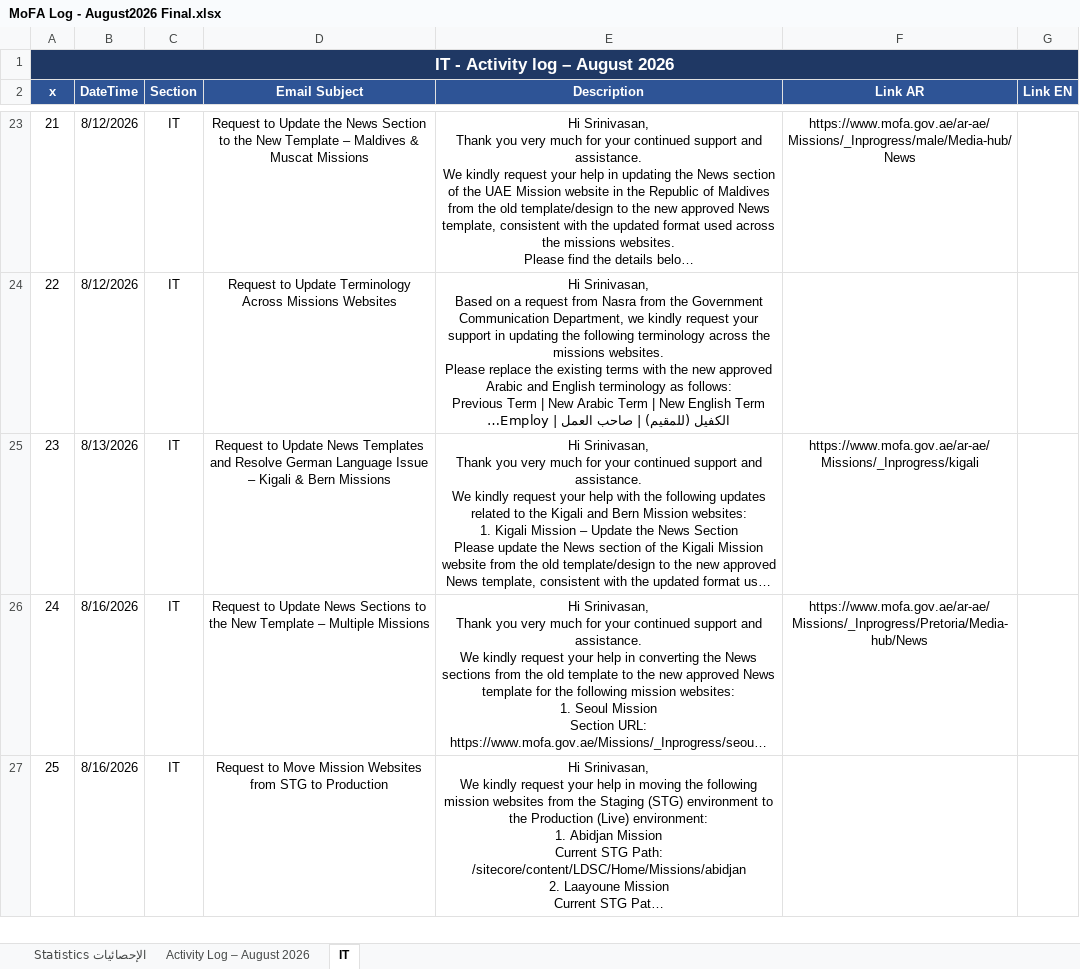
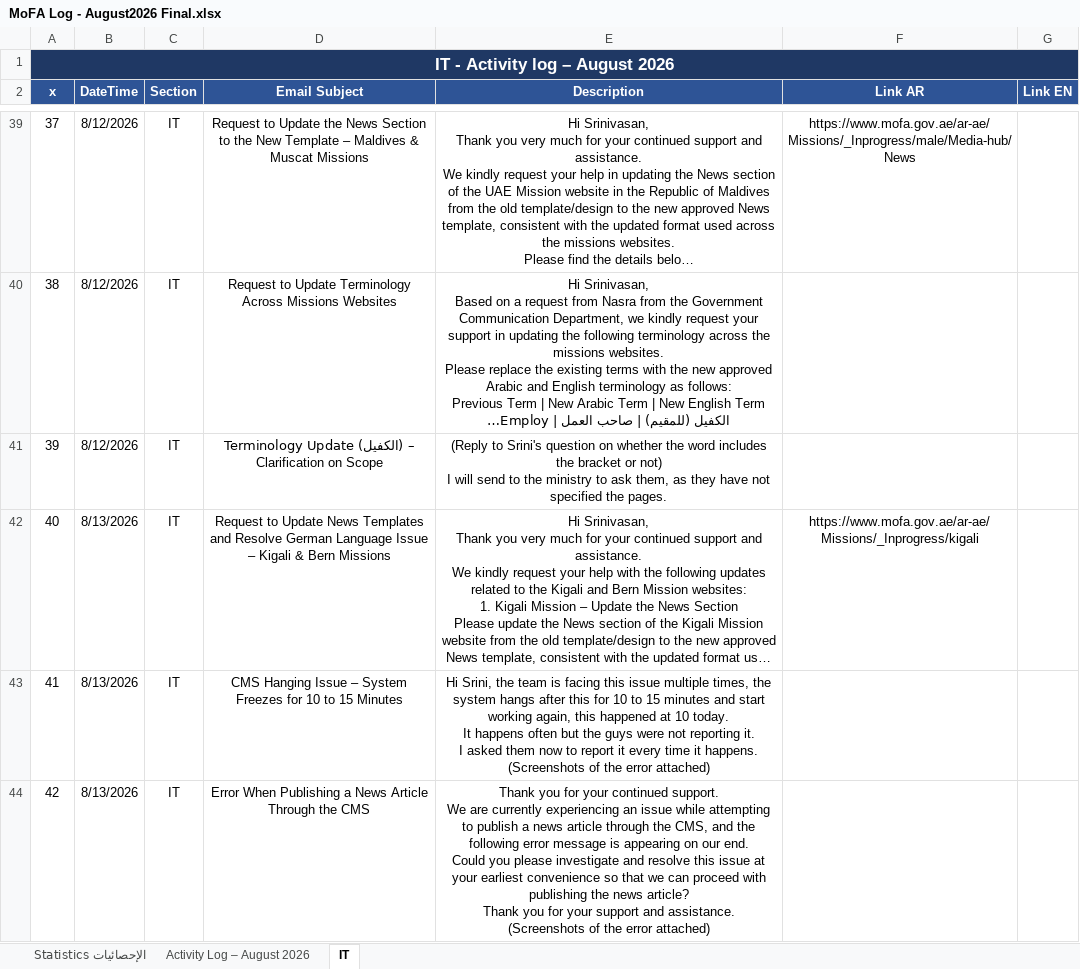
Before and after one commit to mmahdy001/Mohamed-Mahdy, an Excel workbook: output/MoFA Log - August2026 Final.xlsx, sheet IT, drawn as a sheet; only a part is shown, gaps mark what is left out; the shorter side is filled out with more unchanged rows; long unchanged cells end in …; values as stored, in another font and other column widths than the file's, no borders; ↵ is a line break in a cell; the diff covers the shown part only; the diff names each change by its address in the sheet, - before the commit and + after, or states it on an @@ line.

```diff
--- a/output/MoFA Log - August2026 Final.xlsx (sheet IT)
+++ b/output/MoFA Log - August2026 Final.xlsx (sheet IT)
@@ column A (x) renumbered from row 8 down @@
+row 41: 39 | 8/12/2026 | IT | Terminology Update (الكفيل) – Clarification on Scope | (Reply to Srini's question on whether the word includes the bracket or not) ↵ I will send to the ministry to ask them, as they have not specified the pages.
+row 43: 41 | 8/13/2026 | IT | CMS Hanging Issue – System Freezes for 10 to 15 Minutes | Hi Srini, the team is facing this issue multiple times, the system hangs after this for 10 to 15 minutes and start working again, this happened at 10 today. ↵ It happens often but the guys were not reporting it. ↵ I asked them now to report it every time it happens. ↵ (Screenshots of the error attached)
+row 44: 42 | 8/13/2026 | IT | Error When Publishing a News Article Through the CMS | Thank you for your continued support. ↵ We are currently experiencing an issue while attempting to publish a news article through the CMS, and the following error message is appearing on our end. ↵ Could you please investigate and resolve this issue at your earliest convenience so that we can proceed with publishing the news article? ↵ Thank you for your support and assistance. ↵ (Screenshots of the error attached)
```
Also changed, not shown: 21 added rows elsewhere in this sheet.
